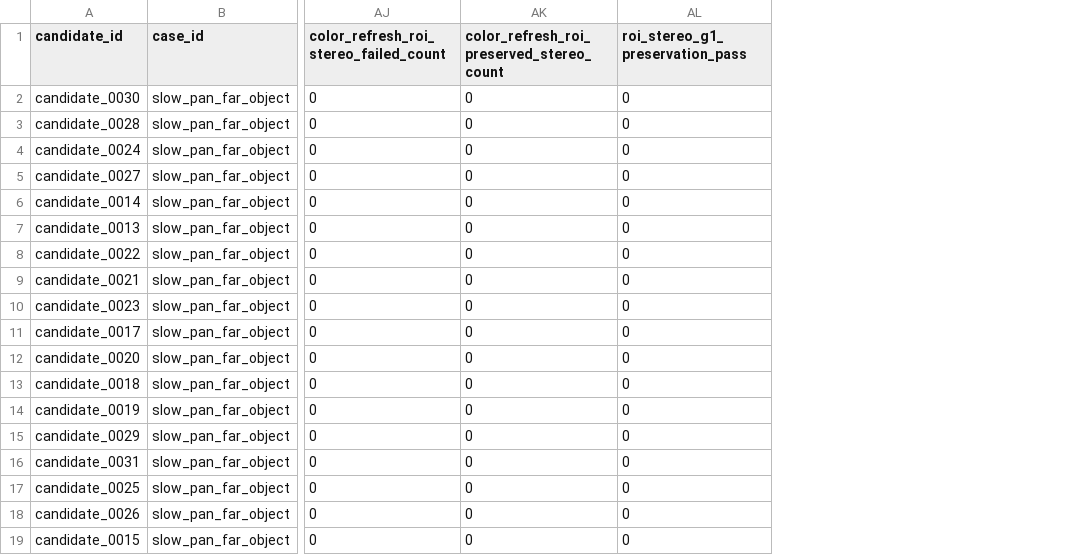
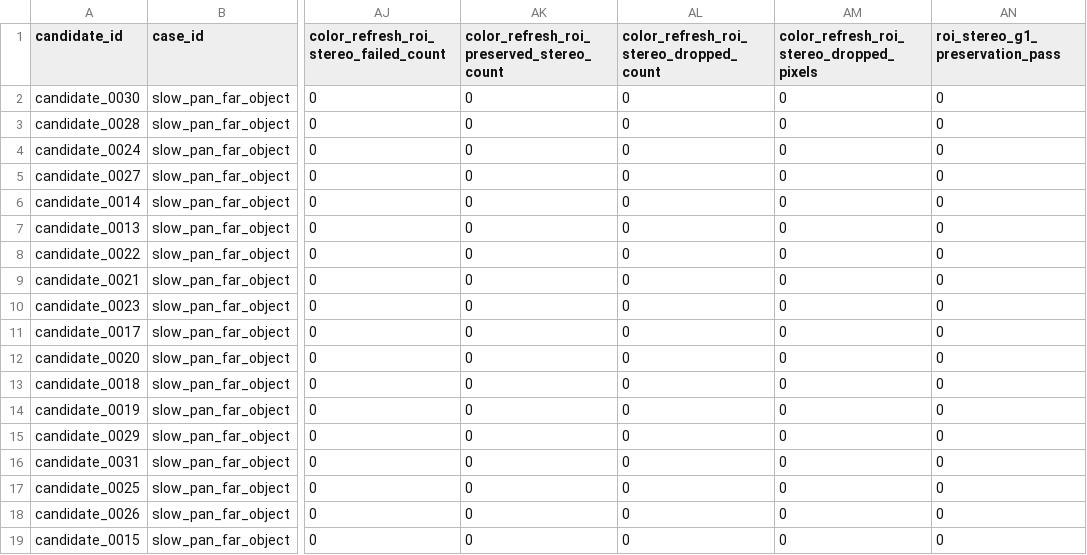
Before and after one commit to chunhaizh-cyber/D455, a CSV file: leaderboards/replay_motion_slow_pan_001/leaderboard.csv, drawn as a sheet; only a part is shown, gaps mark what is left out; the diff names each change by its address in the sheet, - before the commit and + after, or states it on an @@ line.

```diff
--- a/leaderboards/replay_motion_slow_pan_001/leaderboard.csv
+++ b/leaderboards/replay_motion_slow_pan_001/leaderboard.csv
+column AL, rows 1-19: color_refresh_roi_stereo_dropped_count | 0 | 0 | 0 | 0 | 0 | 0 | 0 | 0 | 0 | 0 | 0 | 0 | 0 | 0 | 0 | 0 | 0 | 0
+column AM, rows 1-19: color_refresh_roi_stereo_dropped_pixels | 0 | 0 | 0 | 0 | 0 | 0 | 0 | 0 | 0 | 0 | 0 | 0 | 0 | 0 | 0 | 0 | 0 | 0
```
Also changed, not shown: leaderboards/replay_local_motion_roi_stereo_probe_001/leaderboard.csv, leaderboards/replay_small_matrix_static_001/leaderboard.csv, 20 other files.
